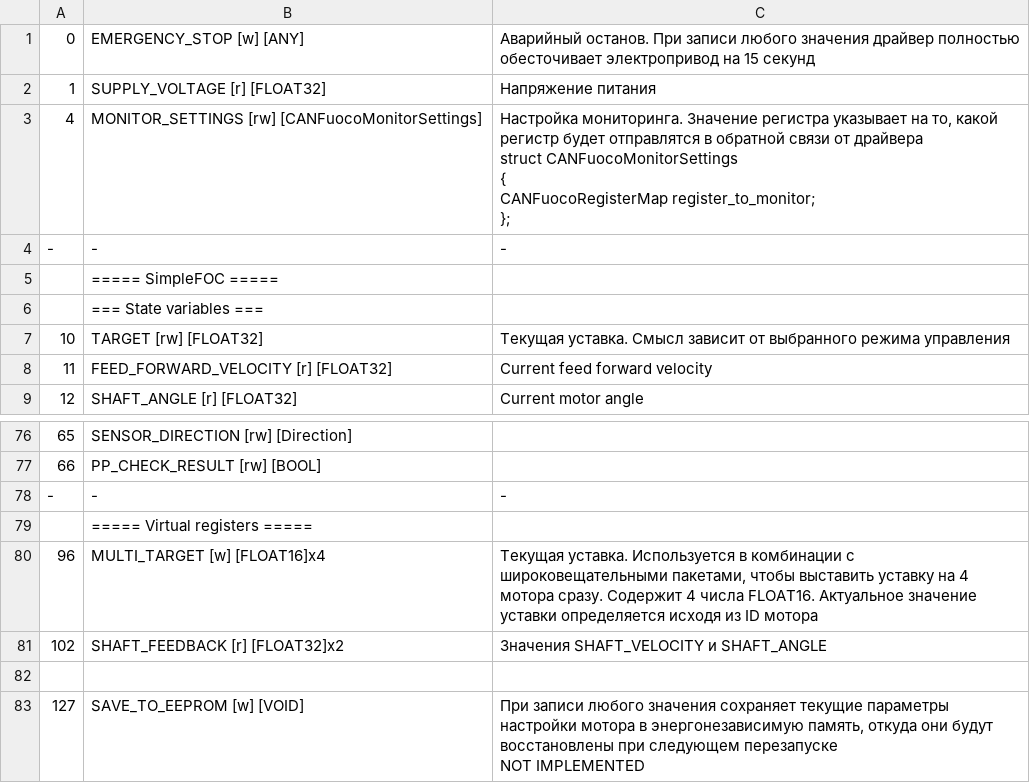
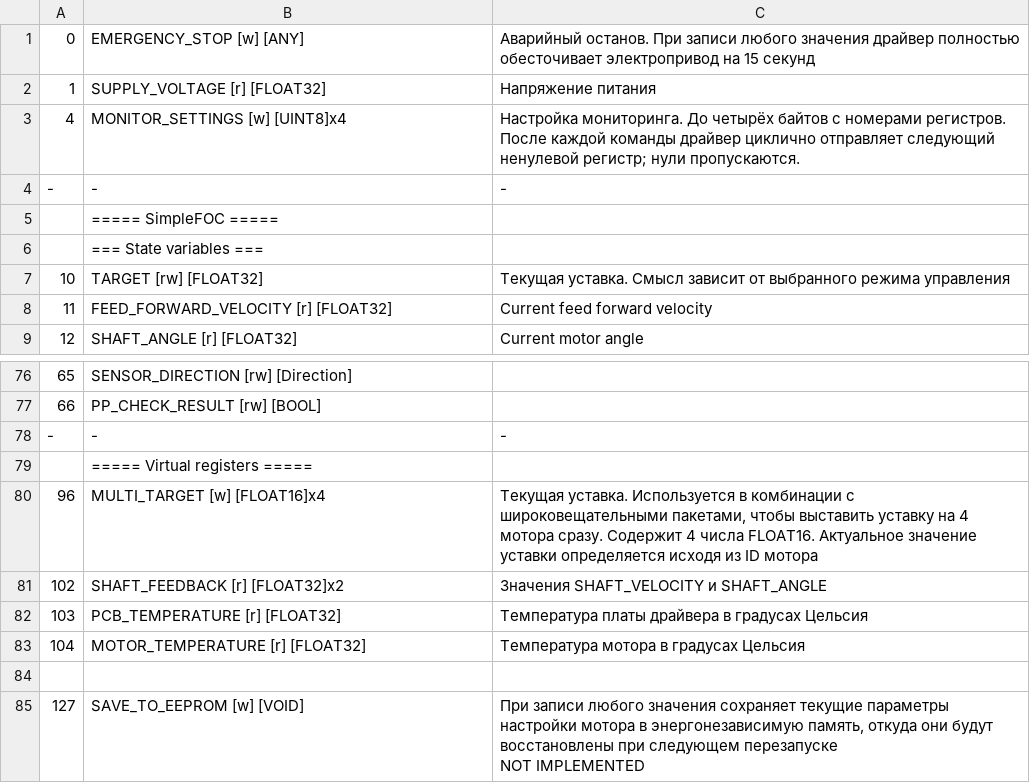
Before and after one commit to SPbUnited/BLDC_SimpleFOC, a CSV file: registers.csv, drawn as a sheet; only a part is shown, gaps mark what is left out; ↵ is a line break in a cell; the diff names each change by its address in the sheet, - before the commit and + after, or states it on an @@ line.

```diff
--- a/registers.csv
+++ b/registers.csv
-B3: MONITOR_SETTINGS [rw] [CANFuocoMonitorSettings]
+B3: MONITOR_SETTINGS [w] [UINT8]x4
-C3: Настройка мониторинга. Значение регистра указывает на то, какой регистр будет отправлятся в обратной связи от драйвера ↵ struct CANFuocoMonitorSettings ↵ { ↵ CANFuocoRegisterMap register_to_monitor; ↵ };
+C3: Настройка мониторинга. До четырёх байтов с номерами регистров. После каждой команды драйвер циклично отправляет следующий ненулевой регистр; нули пропускаются.
+row 82: 103 | PCB_TEMPERATURE [r] [FLOAT32] | Температура платы драйвера в градусах Цельсия
+row 83: 104 | MOTOR_TEMPERATURE [r] [FLOAT32] | Температура мотора в градусах Цельсия
```
Also changed, not shown: 3 other files.
